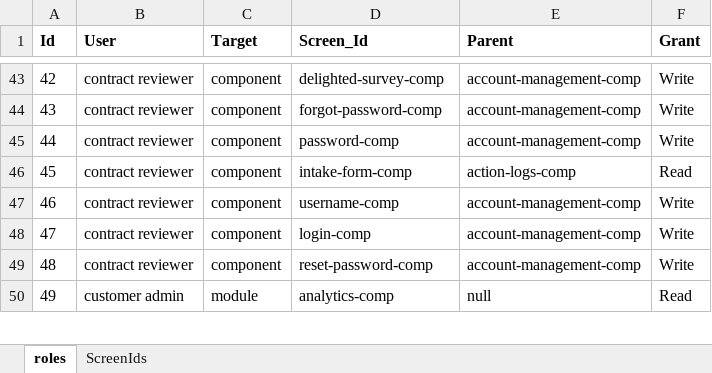
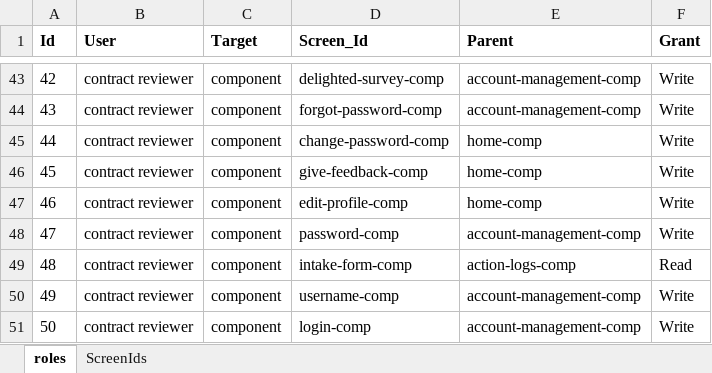
Before and after one commit to bejaz-lc/roles-permissions, an Excel workbook: permissions.xlsx, sheet roles, drawn as a sheet; only a part is shown, gaps mark what is left out; the shorter side is filled out with more unchanged rows; values as stored, in another font and other column widths than the file's, no borders; conditional formats not drawn; addresses are those after the commit; the diff names each change by its address in the sheet, - before the commit and + after, or states it on an @@ line.

Commit message:
Fixed Setting informations like Edit profile, Change password, Feedback Features are vanished from popups for ALSP user.

```diff
--- a/permissions.xlsx (sheet roles)
+++ b/permissions.xlsx (sheet roles)
+row 45: 44 | contract reviewer | component | change-password-comp | home-comp | Write
+row 46: 45 | contract reviewer | component | give-feedback-comp | home-comp | Write
+row 47: 46 | contract reviewer | component | edit-profile-comp | home-comp | Write
@@ column A (Id) renumbered from row 48 down @@
```
Also changed, not shown: 1 other file.
